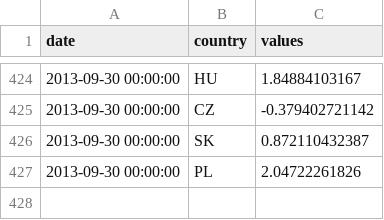
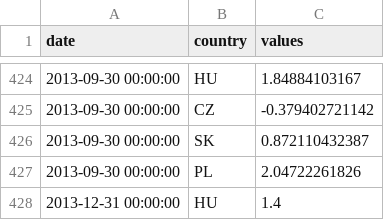
Before and after one commit to ceumicrodata/defacto-data, a CSV file: staging/2-1-gdpgrowth.csv, drawn as a sheet; only a part is shown, gaps mark what is left out.

Commit message:
teszteljük a ksh adatok kézi beírűsűt
http://www.ksh.hu/docs/hun/xftp/gyor/epi/epi21312.pdf

```diff
--- a/staging/2-1-gdpgrowth.csv
+++ b/staging/2-1-gdpgrowth.csv
@@ -427 +427,2 @@ date,country,values
 2013-09-30 00:00:00,PL,2.04722261826
+2013-12-31 00:00:00,HU,1.4
```
